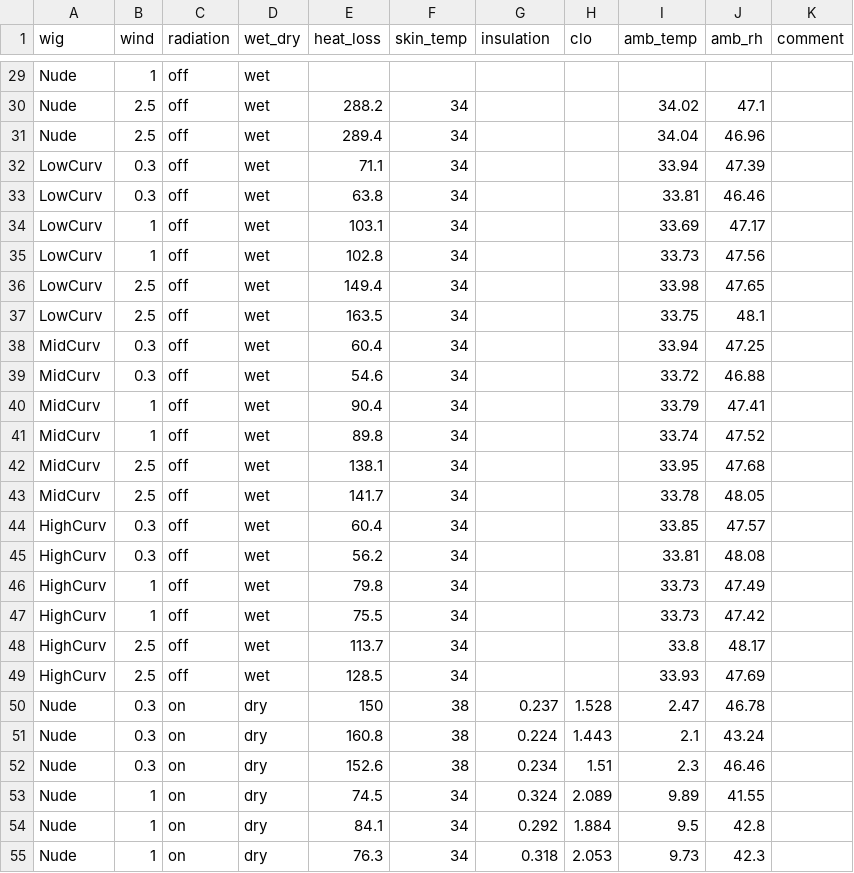
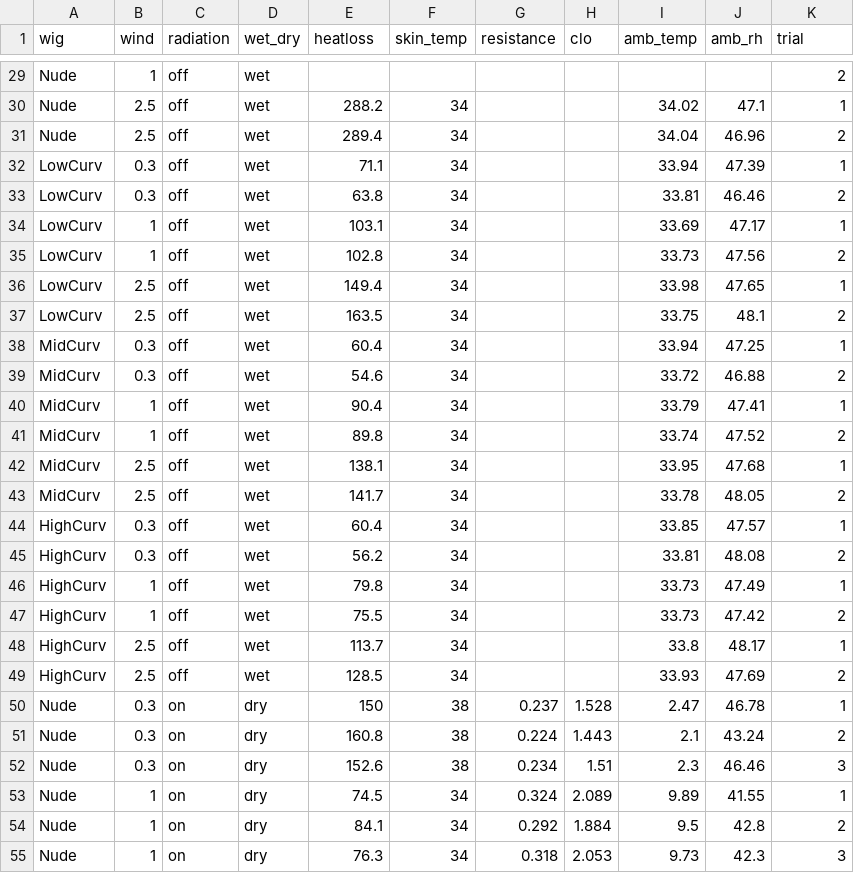
Before and after one commit to tinalasisi/HairManikin2023, a CSV file: data/current/ManikinData_WetDry.csv, drawn as a sheet; only a part is shown, gaps mark what is left out; the diff covers the shown part only; the diff names each change by its address in the sheet, - before the commit and + after, or states it on an @@ line.

```diff
--- a/data/current/ManikinData_WetDry.csv
+++ b/data/current/ManikinData_WetDry.csv
-E1: heat_loss
+E1: heatloss
-G1: insulation
+G1: resistance
-K1: comment
+K1: trial
-K29 (trial): (empty)
+K29 (trial): 2
-K30 (trial): (empty)
+K30 (trial): 1
-K31 (trial): (empty)
+K31 (trial): 2
-K32 (trial): (empty)
+K32 (trial): 1
-K33 (trial): (empty)
+K33 (trial): 2
-K34 (trial): (empty)
+K34 (trial): 1
-K35 (trial): (empty)
+K35 (trial): 2
-K36 (trial): (empty)
+K36 (trial): 1
-K37 (trial): (empty)
+K37 (trial): 2
-K38 (trial): (empty)
+K38 (trial): 1
-K39 (trial): (empty)
+K39 (trial): 2
-K40 (trial): (empty)
+K40 (trial): 1
-K41 (trial): (empty)
+K41 (trial): 2
-K42 (trial): (empty)
+K42 (trial): 1
-K43 (trial): (empty)
+K43 (trial): 2
-K44 (trial): (empty)
+K44 (trial): 1
-K45 (trial): (empty)
+K45 (trial): 2
-K46 (trial): (empty)
+K46 (trial): 1
-K47 (trial): (empty)
+K47 (trial): 2
-K48 (trial): (empty)
+K48 (trial): 1
-K49 (trial): (empty)
+K49 (trial): 2
-K50 (trial): (empty)
+K50 (trial): 1
-K51 (trial): (empty)
+K51 (trial): 2
-K52 (trial): (empty)
+K52 (trial): 3
-K53 (trial): (empty)
+K53 (trial): 1
-K54 (trial): (empty)
+K54 (trial): 2
-K55 (trial): (empty)
+K55 (trial): 3
```
Also changed, not shown: 97 edited cells elsewhere in this file, 13 other files.
